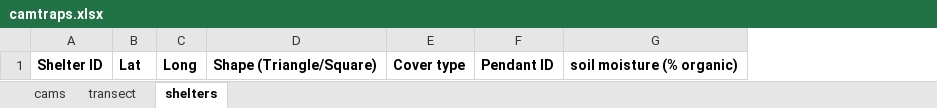
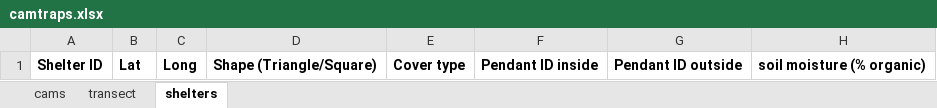
Before and after one commit to nargolg1/Animal-Behaviour-and-Climate-project, an Excel workbook: Gear and datasheets/camtraps.xlsx, sheet shelters, drawn as a sheet; values as stored, in another font and other column widths than the file's, no borders; removed rows and columns are numbered as before the commit, all else as after; the diff names each change by its address in the sheet, - before the commit and + after, or states it on an @@ line.

```diff
--- a/Gear and datasheets/camtraps.xlsx (sheet shelters)
+++ b/Gear and datasheets/camtraps.xlsx (sheet shelters)
-column F, row 1: Pendant ID
+column F, row 1: Pendant ID inside
+column G, row 1: Pendant ID outside
```
Also changed, not shown: sheet cams.
